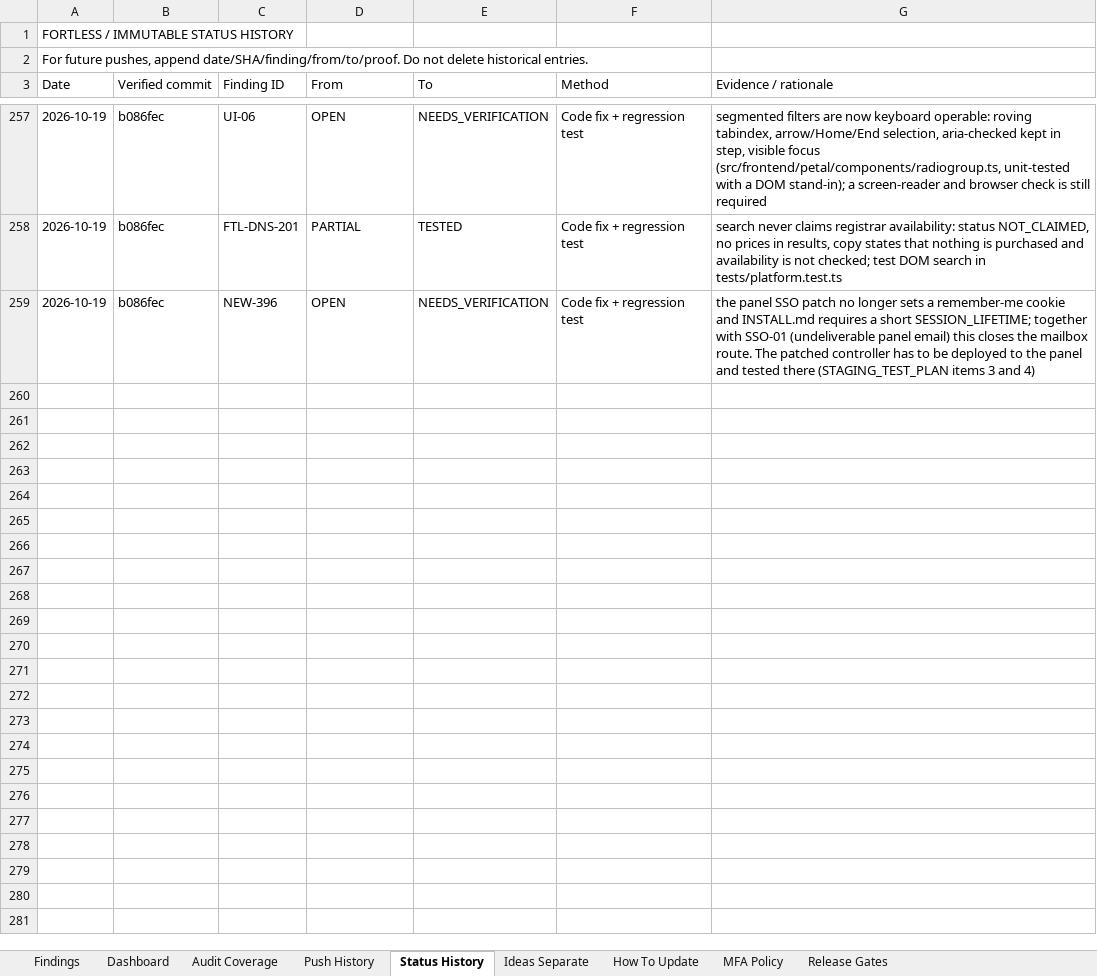
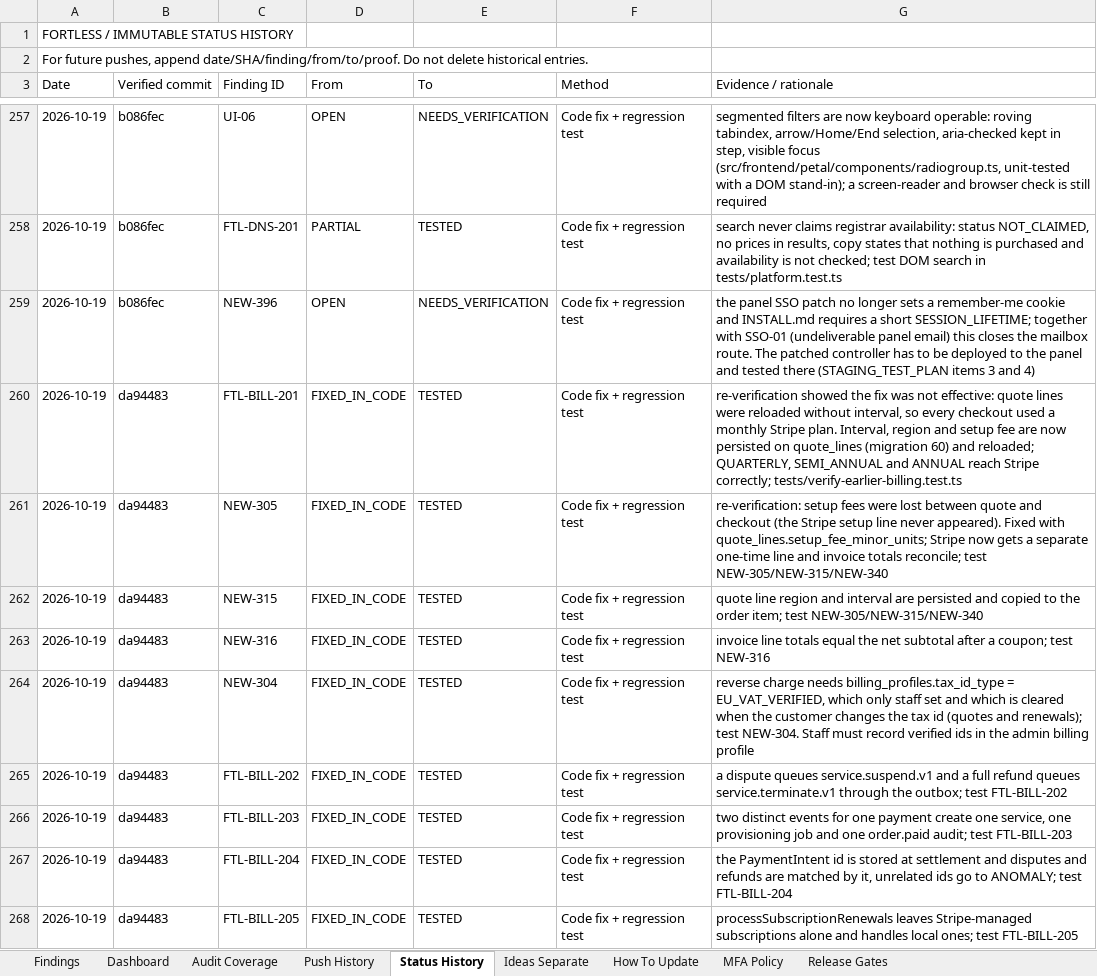
Before and after one commit to trencito42/fortless, an Excel workbook: audits/FORTLESS_MASTER_SECURITY_UI_BUG_TRACKER.xlsx, sheet Status History, drawn as a sheet; only a part is shown, gaps mark what is left out; values as stored, in another font and other column widths than the file's, no borders; the diff covers the shown part only; the diff names each change by its address in the sheet, - before the commit and + after, or states it on an @@ line.

```diff
--- a/audits/FORTLESS_MASTER_SECURITY_UI_BUG_TRACKER.xlsx (sheet Status History)
+++ b/audits/FORTLESS_MASTER_SECURITY_UI_BUG_TRACKER.xlsx (sheet Status History)
+row 260: 2026-10-19 | da94483 | FTL-BILL-201 | FIXED_IN_CODE | TESTED | Code fix + regression test | re-verification showed the fix was not effective: quote lines were reloaded without interval, so every checkout used a monthly Stripe plan. Interval, region and setup fee are now persisted on quote_lines (migration 60) and reloaded; QUARTERLY, SEMI_ANNUAL and ANNUAL reach Stripe correctly; tests/verify-earlier-billing.test.ts
+row 261: 2026-10-19 | da94483 | NEW-305 | FIXED_IN_CODE | TESTED | Code fix + regression test | re-verification: setup fees were lost between quote and checkout (the Stripe setup line never appeared). Fixed with quote_lines.setup_fee_minor_units; Stripe now gets a separate one-time line and invoice totals reconcile; test NEW-305/NEW-315/NEW-340
+row 262: 2026-10-19 | da94483 | NEW-315 | FIXED_IN_CODE | TESTED | Code fix + regression test | quote line region and interval are persisted and copied to the order item; test NEW-305/NEW-315/NEW-340
+row 263: 2026-10-19 | da94483 | NEW-316 | FIXED_IN_CODE | TESTED | Code fix + regression test | invoice line totals equal the net subtotal after a coupon; test NEW-316
+row 264: 2026-10-19 | da94483 | NEW-304 | FIXED_IN_CODE | TESTED | Code fix + regression test | reverse charge needs billing_profiles.tax_id_type = EU_VAT_VERIFIED, which only staff set and which is cleared when the customer changes the tax id (quotes and renewals); test NEW-304. Staff must record verified ids in the admin billing profile
+row 265: 2026-10-19 | da94483 | FTL-BILL-202 | FIXED_IN_CODE | TESTED | Code fix + regression test | a dispute queues service.suspend.v1 and a full refund queues service.terminate.v1 through the outbox; test FTL-BILL-202
+row 266: 2026-10-19 | da94483 | FTL-BILL-203 | FIXED_IN_CODE | TESTED | Code fix + regression test | two distinct events for one payment create one service, one provisioning job and one order.paid audit; test FTL-BILL-203
+row 267: 2026-10-19 | da94483 | FTL-BILL-204 | FIXED_IN_CODE | TESTED | Code fix + regression test | the PaymentIntent id is stored at settlement and disputes and refunds are matched by it, unrelated ids go to ANOMALY; test FTL-BILL-204
+row 268: 2026-10-19 | da94483 | FTL-BILL-205 | FIXED_IN_CODE | TESTED | Code fix + regression test | processSubscriptionRenewals leaves Stripe-managed subscriptions alone and handles local ones; test FTL-BILL-205
```
Also changed, not shown: 49 added rows elsewhere in this sheet, sheet Findings, sheet Push History, sheet Dashboard.
